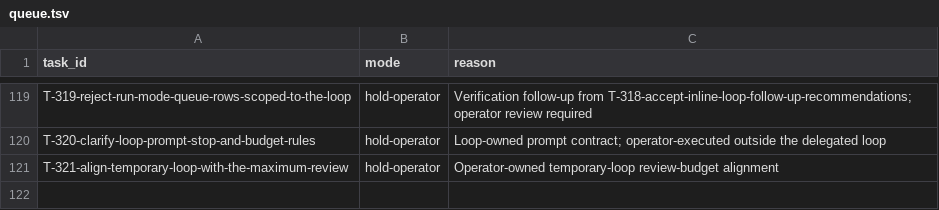
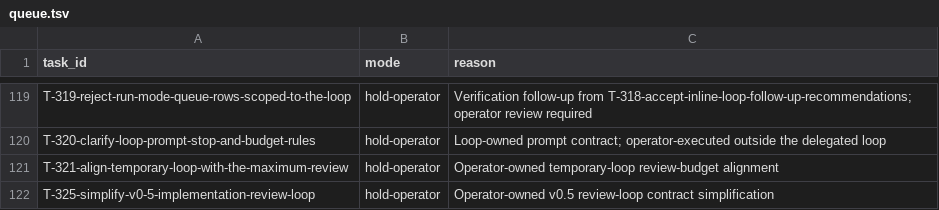
Before and after one commit to tessariq/taskrail, a TSV file: scripts/autonomous-loop/queue.tsv, drawn as a sheet; only a part is shown, gaps mark what is left out.

Commit message:
feat: simplify implementation review convergence (T-325)
Default v0.5 implementation review to one focused reviewer and one
broad round. Keep stronger bounded policies for distinct risks. Allow
deterministic evidence to close repairs, and align migration defaults,
future tasks, and the temporary dogfood loop.

```diff
--- a/scripts/autonomous-loop/queue.tsv
+++ b/scripts/autonomous-loop/queue.tsv
@@ -121 +121,2 @@ T-320-clarify-loop-prompt-stop-and-budget-rules	hold-operator	Loop-owned prompt
 T-321-align-temporary-loop-with-the-maximum-review	hold-operator	Operator-owned temporary-loop review-budget alignment
+T-325-simplify-v0-5-implementation-review-loop	hold-operator	Operator-owned v0.5 review-loop contract simplification
```
Also changed, not shown: 19 other files.
